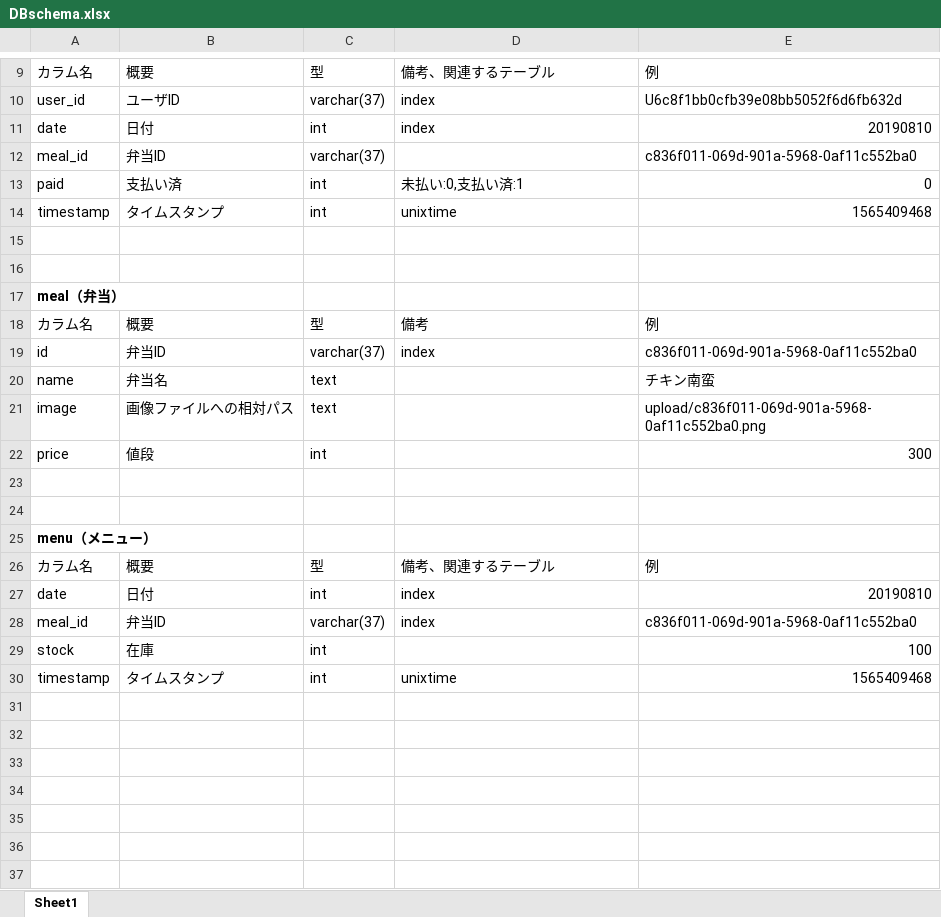
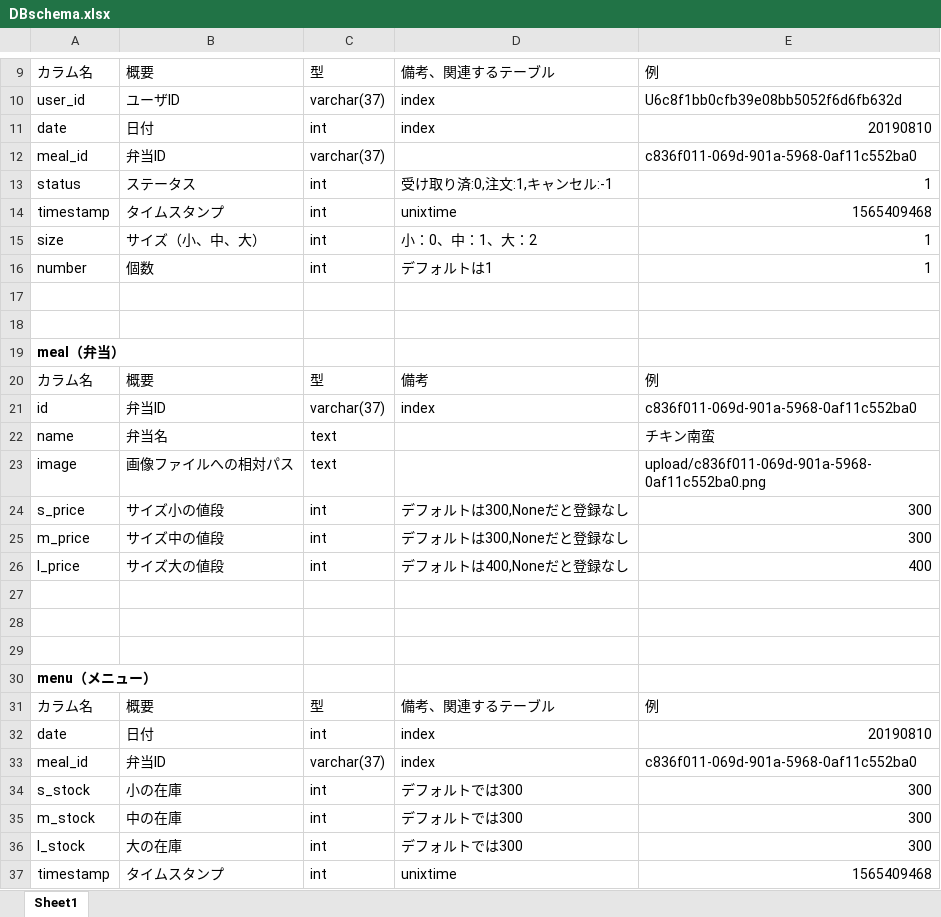
Before and after one commit to makottyannQU/hostbot, an Excel workbook: DBschema.xlsx, sheet Sheet1, drawn as a sheet; only a part is shown, gaps mark what is left out; values as stored, in another font and other column widths than the file's, no borders; table styles not drawn; removed rows and columns are numbered as before the commit, all else as after; the diff names each change by its address in the sheet, - before the commit and + after, or states it on an @@ line.

Commit message:
remake schema

```diff
--- a/DBschema.xlsx (sheet Sheet1)
+++ b/DBschema.xlsx (sheet Sheet1)
-row 13: paid | 支払い済 | int | 未払い:0,支払い済:1 | 0
+row 13: status | ステータス | int | 受け取り済:0,注文:1,キャンセル:-1 | 1
+row 15: size | サイズ（小、中、大） | int | 小：0、中：1、大：2 | 1
+row 16: number | 個数 | int | デフォルトは1 | 1
-A24: price
+A24: s_price
-B24: 値段
+B24: サイズ小の値段
-D24: (empty)
+D24: デフォルトは300,Noneだと登録なし
+row 25: m_price | サイズ中の値段 | int | デフォルトは300,Noneだと登録なし | 300
+row 26: l_price | サイズ大の値段 | int | デフォルトは400,Noneだと登録なし | 400
+row 27: (empty)
-row 29: stock | 在庫 | int |  | 100
+row 34: s_stock | 小の在庫 | int | デフォルトでは300 | 300
+row 35: m_stock | 中の在庫 | int | デフォルトでは300 | 300
+row 36: l_stock | 大の在庫 | int | デフォルトでは300 | 300
```
